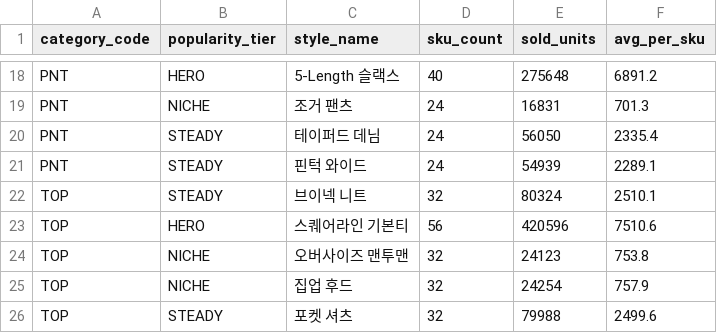
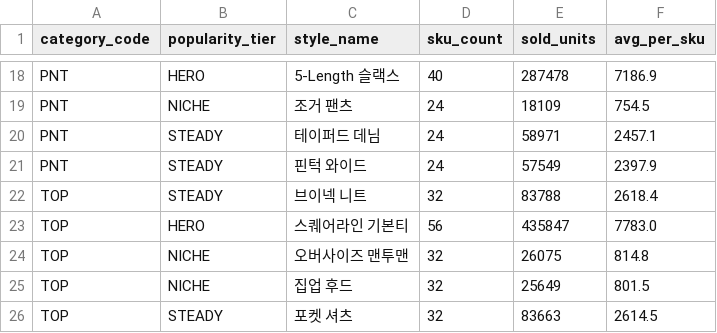
Before and after one commit to nklee-git/MS_2nd_Project_Team, a CSV file: 30.DATA/32. nqnq_data/csv_preview/popularity_tier_performance.csv, drawn as a sheet; only a part is shown, gaps mark what is left out; the diff covers the shown part only; the diff names each change by its address in the sheet, - before the commit and + after, or states it on an @@ line.

```diff
--- a/30.DATA/32. nqnq_data/csv_preview/popularity_tier_performance.csv
+++ b/30.DATA/32. nqnq_data/csv_preview/popularity_tier_performance.csv
-E18 (sold_units): 275648
+E18 (sold_units): 287478
-F18 (avg_per_sku): 6891.2
+F18 (avg_per_sku): 7186.9
-E19 (sold_units): 16831
+E19 (sold_units): 18109
-F19 (avg_per_sku): 701.3
+F19 (avg_per_sku): 754.5
-E20 (sold_units): 56050
+E20 (sold_units): 58971
-F20 (avg_per_sku): 2335.4
+F20 (avg_per_sku): 2457.1
-E21 (sold_units): 54939
+E21 (sold_units): 57549
-F21 (avg_per_sku): 2289.1
+F21 (avg_per_sku): 2397.9
-E22 (sold_units): 80324
+E22 (sold_units): 83788
-F22 (avg_per_sku): 2510.1
+F22 (avg_per_sku): 2618.4
-E23 (sold_units): 420596
+E23 (sold_units): 435847
-F23 (avg_per_sku): 7510.6
+F23 (avg_per_sku): 7783.0
-E24 (sold_units): 24123
+E24 (sold_units): 26075
-F24 (avg_per_sku): 753.8
+F24 (avg_per_sku): 814.8
-E25 (sold_units): 24254
+E25 (sold_units): 25649
-F25 (avg_per_sku): 757.9
+F25 (avg_per_sku): 801.5
-E26 (sold_units): 79988
+E26 (sold_units): 83663
-F26 (avg_per_sku): 2499.6
+F26 (avg_per_sku): 2614.5
```
Also changed, not shown: 32 edited cells elsewhere in this file, 30.DATA/32. nqnq_data/csv_preview/monthly_revenue_summary.csv, 30.DATA/32. nqnq_data/csv_preview/order_items_sample.csv, 21 other files.
